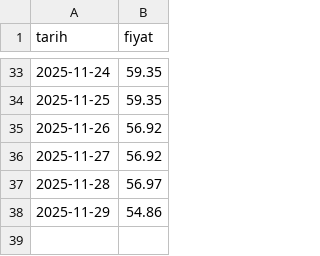
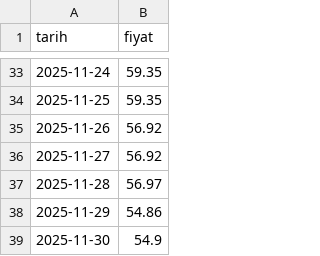
Before and after one commit to umursamaz/shell-price-tracker, a CSV file: motorin_fiyatlari.csv, drawn as a sheet; only a part is shown, gaps mark what is left out.

```diff
--- a/motorin_fiyatlari.csv
+++ b/motorin_fiyatlari.csv
@@ -38 +38,2 @@ tarih,fiyat
 2025-11-29,54.86
+2025-11-30,54.9
```
